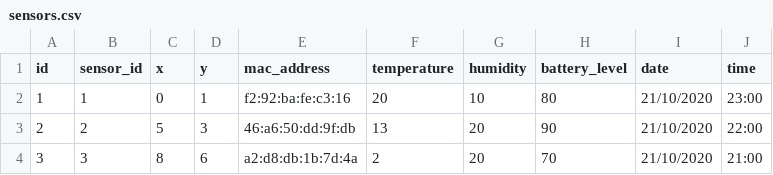
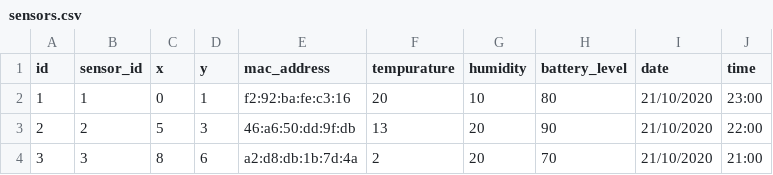
Before and after one commit to viviansunmola1/Run-The-Service---Tempurature-Sensors-, a CSV file: sensors.csv, drawn as a sheet.

```diff
--- a/sensors.csv
+++ b/sensors.csv
@@ -1,2 +1,2 @@
-id,sensor_id,x,y,mac_address,temperature,humidity,battery_level,date,time
+id,sensor_id,x,y,mac_address,tempurature,humidity,battery_level,date,time
 1,1,0,1,f2:92:ba:fe:c3:16,20,10,80,21/10/2020,23:00
```
Also changed, not shown: 1 other file.
